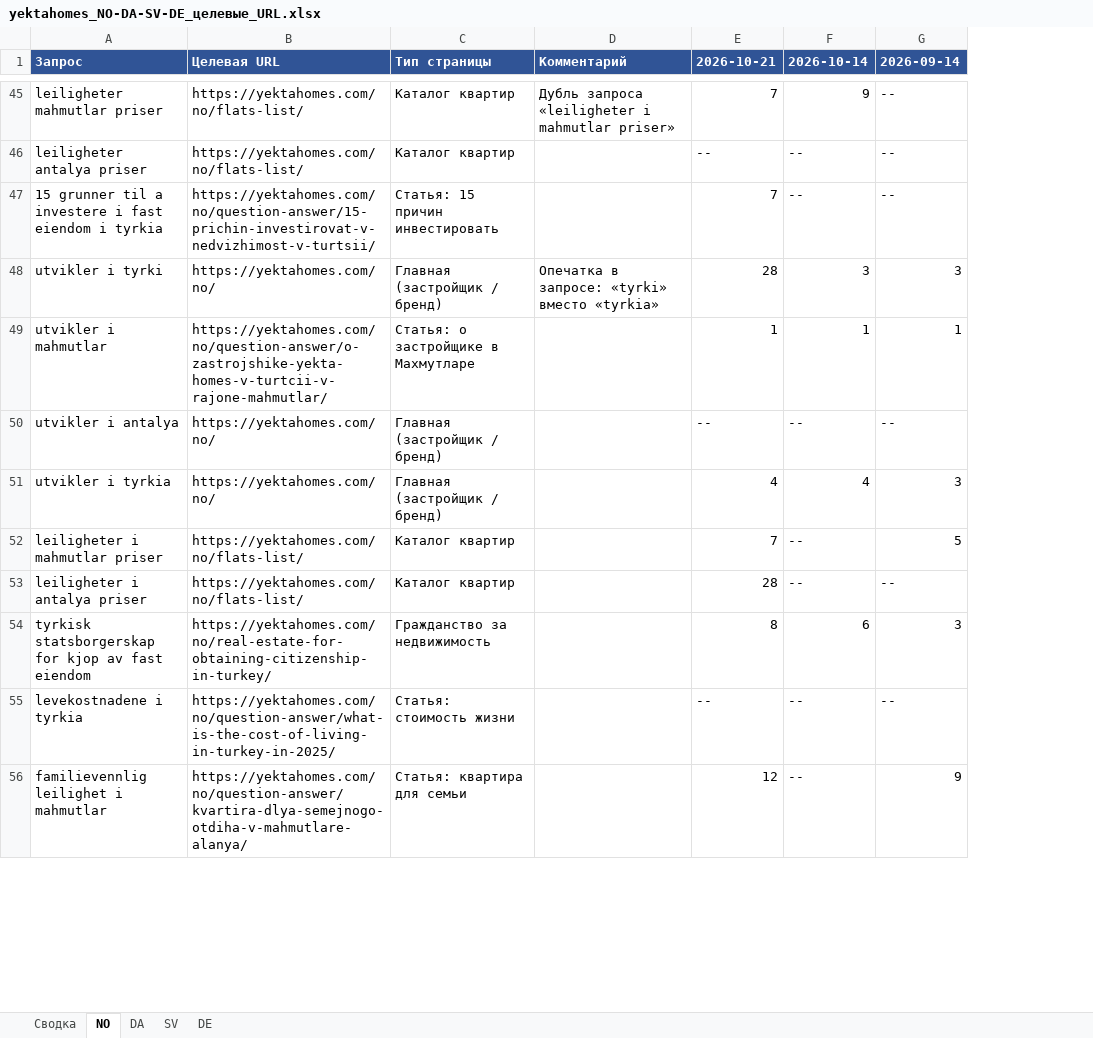
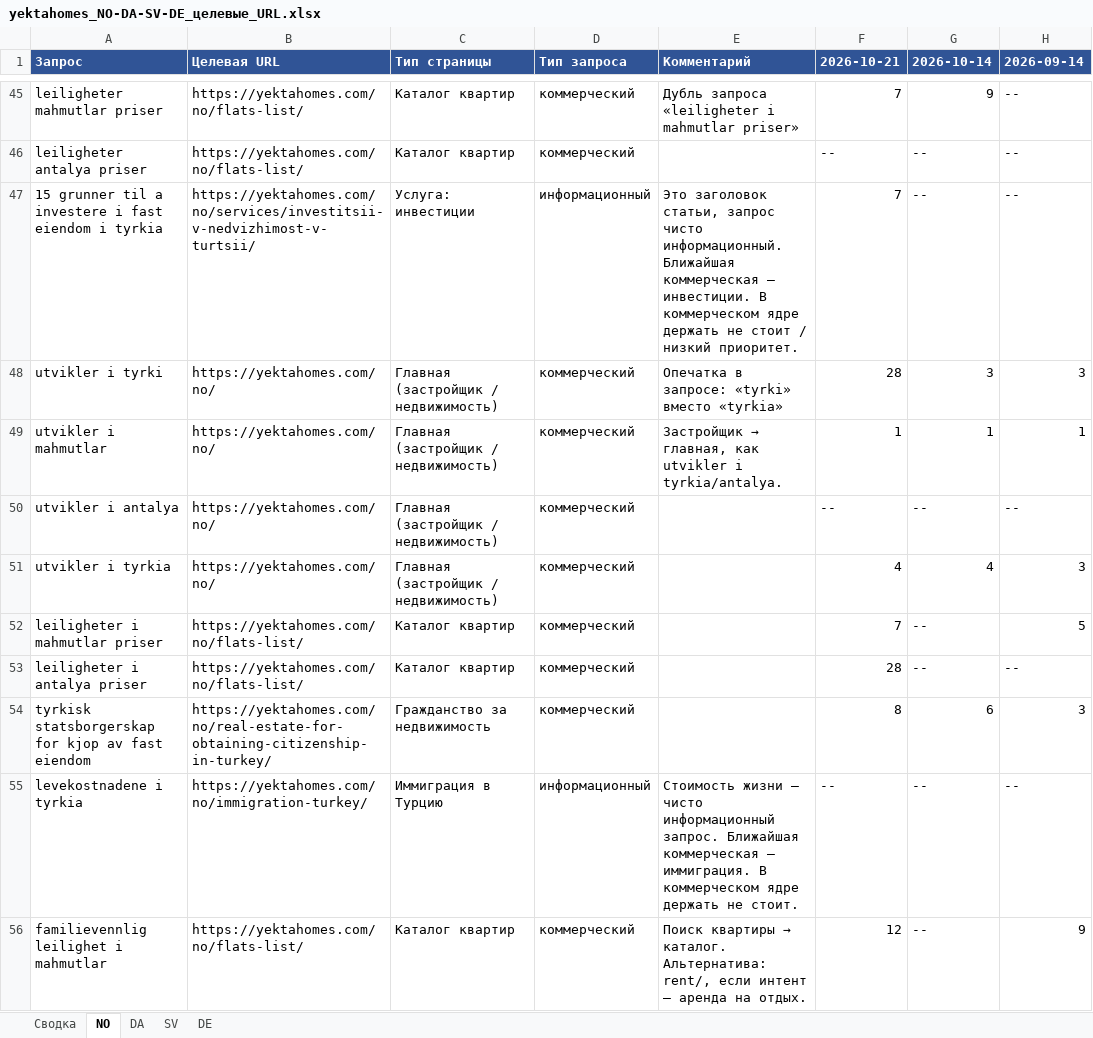
Before and after one commit to neo876123/job, an Excel workbook: yektahomes-target-urls/yektahomes_NO-DA-SV-DE_целевые_URL.xlsx, sheet NO, drawn as a sheet; only a part is shown, gaps mark what is left out; values as stored, in another font and other column widths than the file's, no borders; addresses are those after the commit; the diff covers the shown part only; the diff names each change by its address in the sheet, - before the commit and + after, or states it on an @@ line.

```diff
--- a/yektahomes-target-urls/yektahomes_NO-DA-SV-DE_целевые_URL.xlsx (sheet NO)
+++ b/yektahomes-target-urls/yektahomes_NO-DA-SV-DE_целевые_URL.xlsx (sheet NO)
+column D (Тип запроса), rows 45-56: коммерческий | коммерческий | информационный | коммерческий | коммерческий | коммерческий | коммерческий | коммерческий | коммерческий | коммерческий | информационный | коммерческий
-B47 (Целевая URL): https://yektahomes.com/no/question-answer/15-prichin-investirovat-v-nedvizhimost-v-turtsii/
+B47 (Целевая URL): https://yektahomes.com/no/services/investitsii-v-nedvizhimost-v-turtsii/
-C47 (Тип страницы): Статья: 15 причин инвестировать
+C47 (Тип страницы): Услуга: инвестиции
-E47 (Комментарий): (empty)
+E47 (Комментарий): Это заголовок статьи, запрос чисто информационный. Ближайшая коммерческая — инвестиции. В коммерческом ядре держать не стоит / низкий приоритет.
-C48 (Тип страницы): Главная (застройщик / бренд)
+C48 (Тип страницы): Главная (застройщик / недвижимость)
-B49 (Целевая URL): https://yektahomes.com/no/question-answer/o-zastrojshike-yekta-homes-v-turtcii-v-rajone-mahmutlar/
+B49 (Целевая URL): https://yektahomes.com/no/
-C49 (Тип страницы): Статья: о застройщике в Махмутларе
+C49 (Тип страницы): Главная (застройщик / недвижимость)
@@ E49 (Комментарий): (empty) → Застройщик → главная, как utvikler i tyrkia/antalya. @@
-C50:C51 (Тип страницы): Главная (застройщик / бренд)
+C50:C51 (Тип страницы): Главная (застройщик / недвижимость)
-B55 (Целевая URL): https://yektahomes.com/no/question-answer/what-is-the-cost-of-living-in-turkey-in-2025/
+B55 (Целевая URL): https://yektahomes.com/no/immigration-turkey/
-C55 (Тип страницы): Статья: стоимость жизни
+C55 (Тип страницы): Иммиграция в Турцию
-E55 (Комментарий): (empty)
+E55 (Комментарий): Стоимость жизни — чисто информационный запрос. Ближайшая коммерческая — иммиграция. В коммерческом ядре держать не стоит.
-B56 (Целевая URL): https://yektahomes.com/no/question-answer/kvartira-dlya-semejnogo-otdiha-v-mahmutlare-alanya/
+B56 (Целевая URL): https://yektahomes.com/no/flats-list/
-C56 (Тип страницы): Статья: квартира для семьи
+C56 (Тип страницы): Каталог квартир
@@ E56 (Комментарий): (empty) → Поиск квартиры → каталог. Альтернатива: rent/, если интент — аренда на отдых. @@
```
Also changed, not shown: 69 edited cells elsewhere in this sheet, sheet Сводка, sheet DE, sheet DA, sheet SV, 5 other files.
